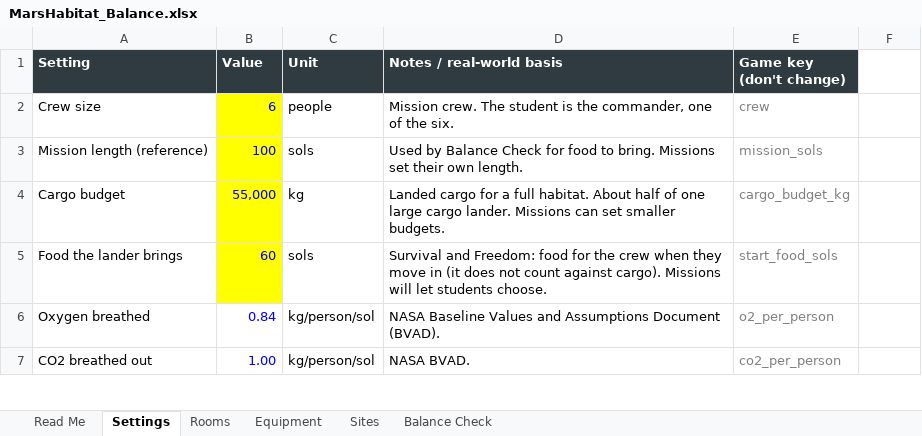
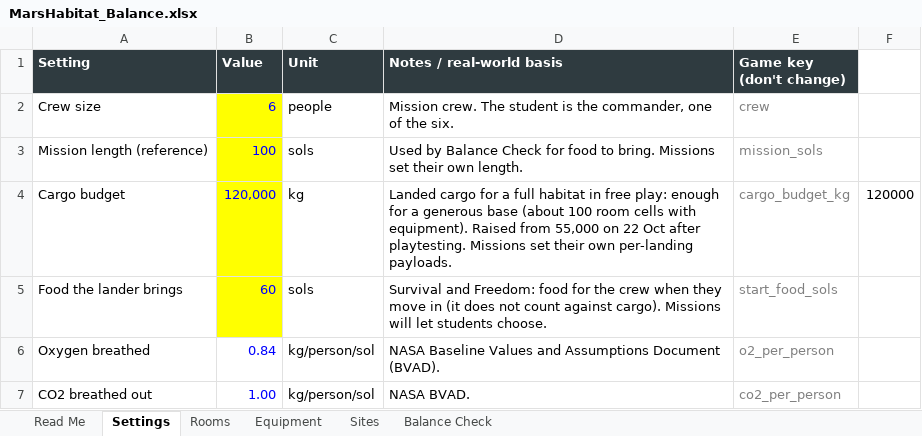
Before and after one commit to sedge87/marshab, an Excel workbook: docs/MarsHabitat_Balance.xlsx, sheet Settings, drawn as a sheet; only a part is shown; values as stored, in another font and other column widths than the file's, no borders; the diff names each change by its address in the sheet, - before the commit and + after, or states it on an @@ line.

```diff
--- a/docs/MarsHabitat_Balance.xlsx (sheet Settings)
+++ b/docs/MarsHabitat_Balance.xlsx (sheet Settings)
-B4 (Value): 55,000
+B4 (Value): 120,000
-D4 (Notes / real-world basis): …a full habitat. About half of one large cargo lander. Missions can set smaller budgets.
+D4 (Notes / real-world basis): …a full habitat in free play: enough for a generous base (about 100 room cells with equipment). Raised from 55,000 on 22 Oct after playtesting. Missions set their own per-landing payloads.
-F4: (empty)
+F4: 120000
```
Also changed, not shown: 3 other files.
